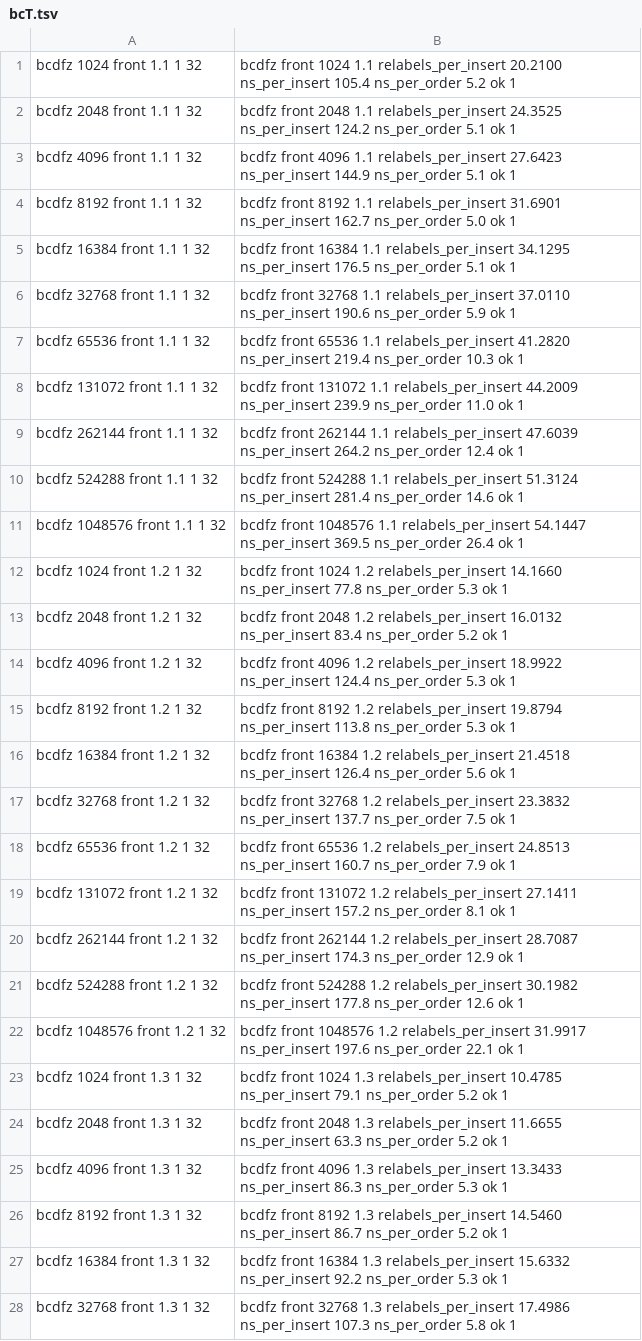
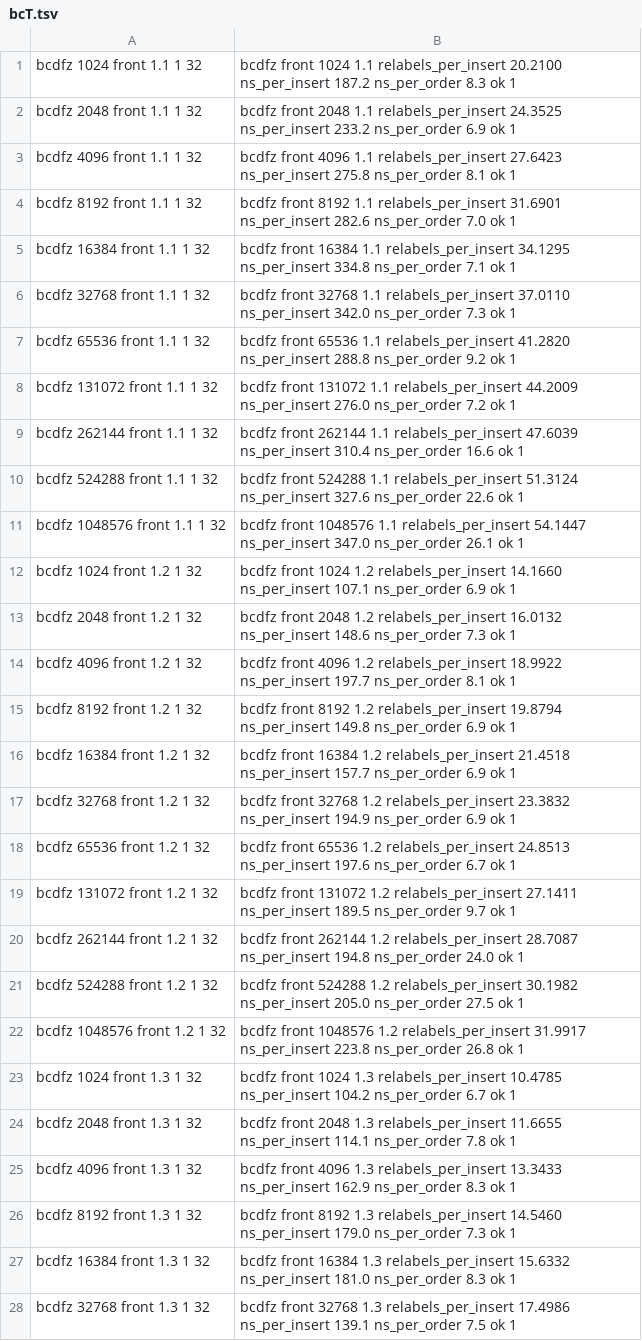
Before and after one commit to LuisRusso-INESC-ID/order-main, a TSV file: results/bcT.tsv, drawn as a sheet; only a part is shown; the diff covers the shown part only; the diff names each change by its address in the sheet, - before the commit and + after, or states it on an @@ line.

```diff
--- a/results/bcT.tsv
+++ b/results/bcT.tsv
-B1: …20.2100 ns_per_insert 105.4 ns_per_order 5.2 ok 1
+B1: …20.2100 ns_per_insert 187.2 ns_per_order 8.3 ok 1
-B2: …24.3525 ns_per_insert 124.2 ns_per_order 5.1 ok 1
+B2: …24.3525 ns_per_insert 233.2 ns_per_order 6.9 ok 1
-B3: …27.6423 ns_per_insert 144.9 ns_per_order 5.1 ok 1
+B3: …27.6423 ns_per_insert 275.8 ns_per_order 8.1 ok 1
-B4: …31.6901 ns_per_insert 162.7 ns_per_order 5.0 ok 1
+B4: …31.6901 ns_per_insert 282.6 ns_per_order 7.0 ok 1
-B5: …34.1295 ns_per_insert 176.5 ns_per_order 5.1 ok 1
+B5: …34.1295 ns_per_insert 334.8 ns_per_order 7.1 ok 1
-B6: …37.0110 ns_per_insert 190.6 ns_per_order 5.9 ok 1
+B6: …37.0110 ns_per_insert 342.0 ns_per_order 7.3 ok 1
-B7: …41.2820 ns_per_insert 219.4 ns_per_order 10.3 ok 1
+B7: …41.2820 ns_per_insert 288.8 ns_per_order 9.2 ok 1
-B8: …44.2009 ns_per_insert 239.9 ns_per_order 11.0 ok 1
+B8: …44.2009 ns_per_insert 276.0 ns_per_order 7.2 ok 1
-B9: …47.6039 ns_per_insert 264.2 ns_per_order 12.4 ok 1
+B9: …47.6039 ns_per_insert 310.4 ns_per_order 16.6 ok 1
-B10: …51.3124 ns_per_insert 281.4 ns_per_order 14.6 ok 1
+B10: …51.3124 ns_per_insert 327.6 ns_per_order 22.6 ok 1
-B11: …54.1447 ns_per_insert 369.5 ns_per_order 26.4 ok 1
+B11: …54.1447 ns_per_insert 347.0 ns_per_order 26.1 ok 1
-B12: …14.1660 ns_per_insert 77.8 ns_per_order 5.3 ok 1
+B12: …14.1660 ns_per_insert 107.1 ns_per_order 6.9 ok 1
-B13: …16.0132 ns_per_insert 83.4 ns_per_order 5.2 ok 1
+B13: …16.0132 ns_per_insert 148.6 ns_per_order 7.3 ok 1
-B14: …18.9922 ns_per_insert 124.4 ns_per_order 5.3 ok 1
+B14: …18.9922 ns_per_insert 197.7 ns_per_order 8.1 ok 1
-B15: …19.8794 ns_per_insert 113.8 ns_per_order 5.3 ok 1
+B15: …19.8794 ns_per_insert 149.8 ns_per_order 6.9 ok 1
-B16: …21.4518 ns_per_insert 126.4 ns_per_order 5.6 ok 1
+B16: …21.4518 ns_per_insert 157.7 ns_per_order 6.9 ok 1
-B17: …23.3832 ns_per_insert 137.7 ns_per_order 7.5 ok 1
+B17: …23.3832 ns_per_insert 194.9 ns_per_order 6.9 ok 1
-B18: …24.8513 ns_per_insert 160.7 ns_per_order 7.9 ok 1
+B18: …24.8513 ns_per_insert 197.6 ns_per_order 6.7 ok 1
-B19: …27.1411 ns_per_insert 157.2 ns_per_order 8.1 ok 1
+B19: …27.1411 ns_per_insert 189.5 ns_per_order 9.7 ok 1
-B20: …28.7087 ns_per_insert 174.3 ns_per_order 12.9 ok 1
+B20: …28.7087 ns_per_insert 194.8 ns_per_order 24.0 ok 1
-B21: …30.1982 ns_per_insert 177.8 ns_per_order 12.6 ok 1
+B21: …30.1982 ns_per_insert 205.0 ns_per_order 27.5 ok 1
-B22: …31.9917 ns_per_insert 197.6 ns_per_order 22.1 ok 1
+B22: …31.9917 ns_per_insert 223.8 ns_per_order 26.8 ok 1
-B23: …10.4785 ns_per_insert 79.1 ns_per_order 5.2 ok 1
+B23: …10.4785 ns_per_insert 104.2 ns_per_order 6.7 ok 1
-B24: …11.6655 ns_per_insert 63.3 ns_per_order 5.2 ok 1
+B24: …11.6655 ns_per_insert 114.1 ns_per_order 7.8 ok 1
-B25: …13.3433 ns_per_insert 86.3 ns_per_order 5.3 ok 1
+B25: …13.3433 ns_per_insert 162.9 ns_per_order 8.3 ok 1
-B26: …14.5460 ns_per_insert 86.7 ns_per_order 5.2 ok 1
+B26: …14.5460 ns_per_insert 179.0 ns_per_order 7.3 ok 1
-B27: …15.6332 ns_per_insert 92.2 ns_per_order 5.3 ok 1
+B27: …15.6332 ns_per_insert 181.0 ns_per_order 8.3 ok 1
-B28: …17.4986 ns_per_insert 107.3 ns_per_order 5.8 ok 1
+B28: …17.4986 ns_per_insert 139.1 ns_per_order 7.5 ok 1
```
Also changed, not shown: 49 edited cells elsewhere in this file, results/ll.tsv, results/om.tsv, 2 other files.
